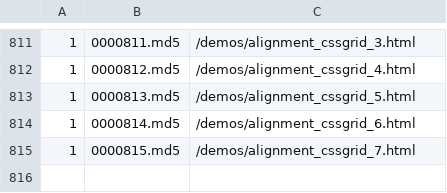
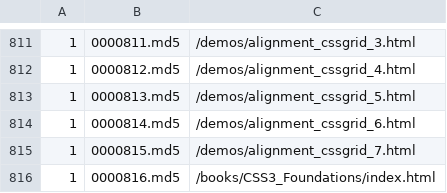
Before and after one commit to anpham6/squared, a CSV file: md5/data.csv, drawn as a sheet; only a part is shown, gaps mark what is left out; the diff names each change by its address in the sheet, - before the commit and + after, or states it on an @@ line.

Commit message:
Book: CSS3 Foundations

```diff
--- a/md5/data.csv
+++ b/md5/data.csv
+row 816: 1 | 0000816.md5 | /books/CSS3_Foundations/index.html
```
Also changed, not shown: 39 other files.
